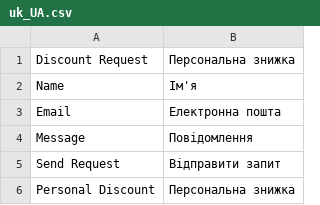
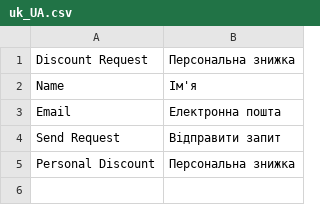
Before and after one commit to NadiiaZlobynets/nadiia-zlobynets-magento, a CSV file: app/code/Nadiiaz/RegularCustomer/i18n/uk_UA.csv, drawn as a sheet; the diff names each change by its address in the sheet, - before the commit and + after, or states it on an @@ line.

Commit message:
#6 Form key. DB schema. Data persistence: deleted unneccesary phrases from i18n

```diff
--- a/app/code/Nadiiaz/RegularCustomer/i18n/uk_UA.csv
+++ b/app/code/Nadiiaz/RegularCustomer/i18n/uk_UA.csv
-row 4: Message | Повідомлення
```
Also changed, not shown: 1 other file.
